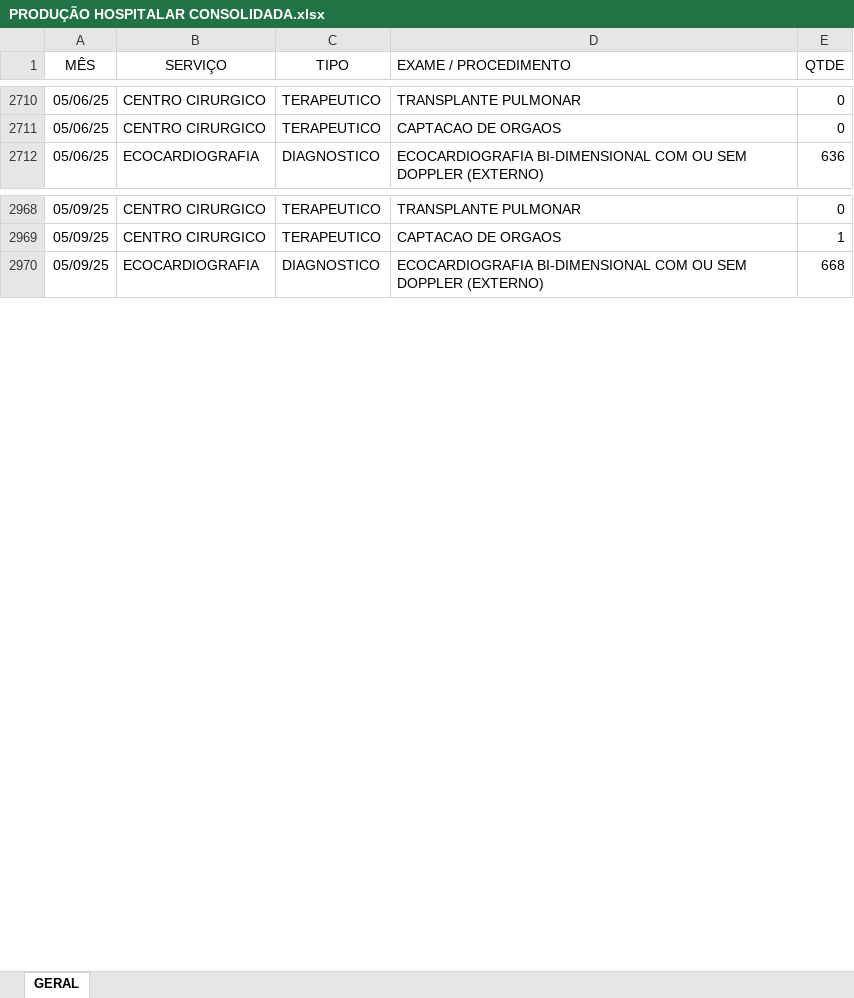
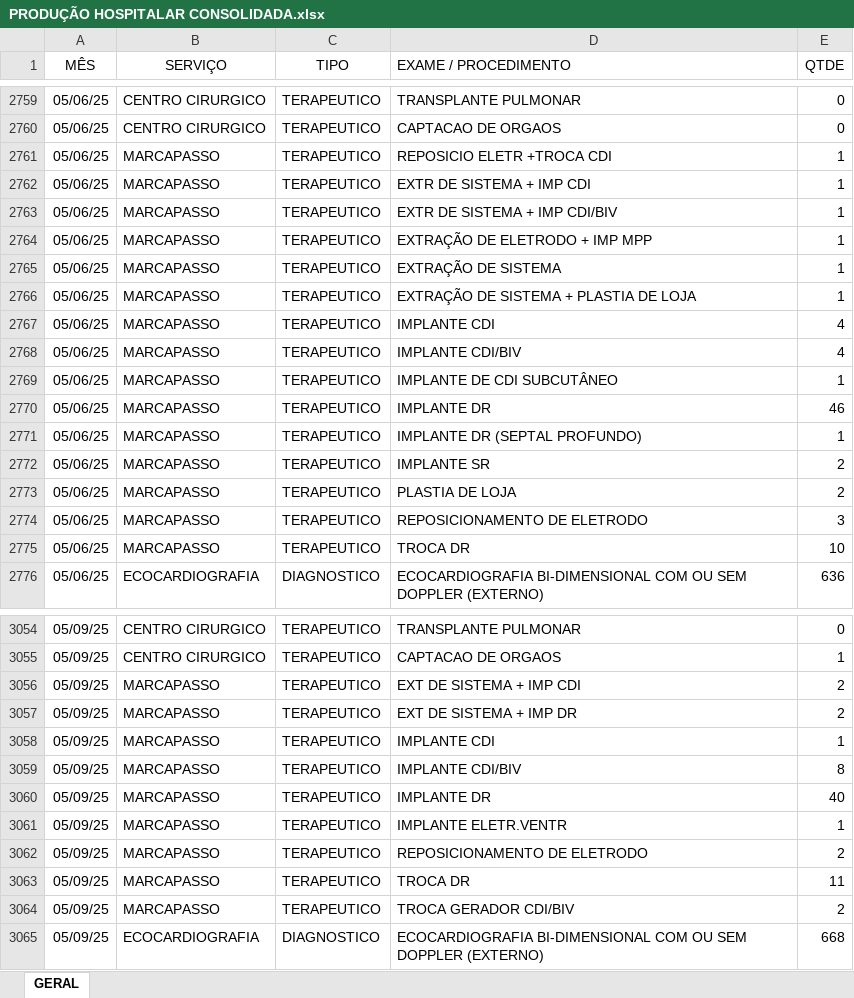
Before and after one commit to willerdantas/painel_indicadores, an Excel workbook: dados/PRODUÇÃO HOSPITALAR CONSOLIDADA.xlsx, sheet GERAL, drawn as a sheet; only a part is shown, gaps mark what is left out; values as stored, in another font and other column widths than the file's, no borders; charts and pictures not drawn; the diff covers the shown part only; the diff names each change by its address in the sheet, - before the commit and + after, or states it on an @@ line.

```diff
--- a/dados/PRODUÇÃO HOSPITALAR CONSOLIDADA.xlsx (sheet GERAL)
+++ b/dados/PRODUÇÃO HOSPITALAR CONSOLIDADA.xlsx (sheet GERAL)
+row 2761: 05/06/25 | MARCAPASSO | TERAPEUTICO | REPOSICIO ELETR +TROCA CDI | 1
+row 2762: 05/06/25 | MARCAPASSO | TERAPEUTICO | EXTR DE SISTEMA + IMP CDI | 1
+row 2763: 05/06/25 | MARCAPASSO | TERAPEUTICO | EXTR DE SISTEMA + IMP CDI/BIV | 1
+row 2764: 05/06/25 | MARCAPASSO | TERAPEUTICO | EXTRAÇÃO DE ELETRODO + IMP MPP | 1
+row 2765: 05/06/25 | MARCAPASSO | TERAPEUTICO | EXTRAÇÃO DE SISTEMA | 1
+row 2766: 05/06/25 | MARCAPASSO | TERAPEUTICO | EXTRAÇÃO DE SISTEMA + PLASTIA DE LOJA | 1
+row 2767: 05/06/25 | MARCAPASSO | TERAPEUTICO | IMPLANTE CDI | 4
+row 2768: 05/06/25 | MARCAPASSO | TERAPEUTICO | IMPLANTE CDI/BIV | 4
+row 2769: 05/06/25 | MARCAPASSO | TERAPEUTICO | IMPLANTE DE CDI SUBCUTÂNEO | 1
+row 2770: 05/06/25 | MARCAPASSO | TERAPEUTICO | IMPLANTE DR | 46
+row 2771: 05/06/25 | MARCAPASSO | TERAPEUTICO | IMPLANTE DR (SEPTAL PROFUNDO) | 1
+row 2772: 05/06/25 | MARCAPASSO | TERAPEUTICO | IMPLANTE SR | 2
+row 2773: 05/06/25 | MARCAPASSO | TERAPEUTICO | PLASTIA DE LOJA | 2
+row 2774: 05/06/25 | MARCAPASSO | TERAPEUTICO | REPOSICIONAMENTO DE ELETRODO | 3
+row 2775: 05/06/25 | MARCAPASSO | TERAPEUTICO | TROCA DR | 10
+row 3056: 05/09/25 | MARCAPASSO | TERAPEUTICO | EXT DE SISTEMA + IMP CDI | 2
+row 3057: 05/09/25 | MARCAPASSO | TERAPEUTICO | EXT DE SISTEMA + IMP DR | 2
+row 3058: 05/09/25 | MARCAPASSO | TERAPEUTICO | IMPLANTE CDI | 1
+row 3059: 05/09/25 | MARCAPASSO | TERAPEUTICO | IMPLANTE CDI/BIV | 8
+row 3060: 05/09/25 | MARCAPASSO | TERAPEUTICO | IMPLANTE DR | 40
+row 3061: 05/09/25 | MARCAPASSO | TERAPEUTICO | IMPLANTE ELETR.VENTR | 1
+row 3062: 05/09/25 | MARCAPASSO | TERAPEUTICO | REPOSICIONAMENTO DE ELETRODO | 2
+row 3063: 05/09/25 | MARCAPASSO | TERAPEUTICO | TROCA DR | 11
+row 3064: 05/09/25 | MARCAPASSO | TERAPEUTICO | TROCA GERADOR CDI/BIV | 2
```
Also changed, not shown: 226 added rows, 21 removed rows and 37 edited cells elsewhere in this sheet, charts or pictures, 5 other files.
